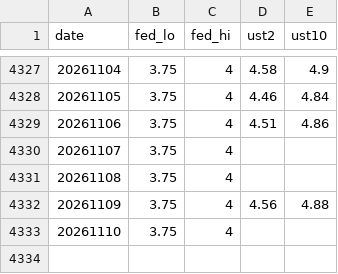
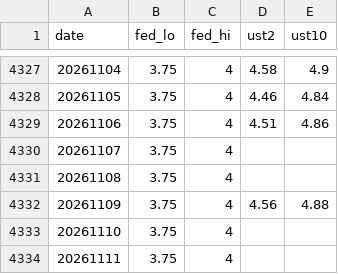
Before and after one commit to crucialp/rate-monitor, a CSV file: docs/data/us.csv, drawn as a sheet; only a part is shown, gaps mark what is left out; the diff names each change by its address in the sheet, - before the commit and + after, or states it on an @@ line.

```diff
--- a/docs/data/us.csv
+++ b/docs/data/us.csv
+row 4334: 20261111 | 3.75 | 4
```
Also changed, not shown: 1 other file.
